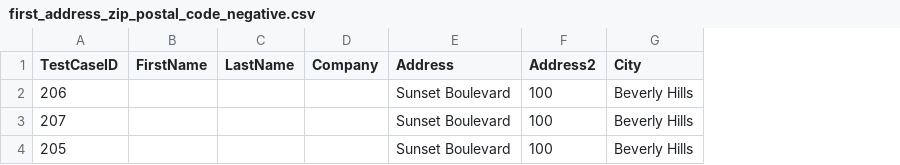
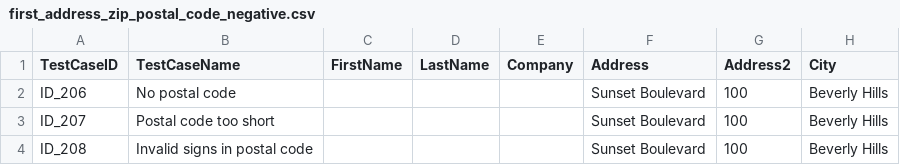
Before and after one commit to agnieszkasankowska9/ALK_Final-Project_Selenium-Python, a CSV file: test_data/first_address_zip_postal_code_negative.csv, drawn as a sheet; only a part is shown; the diff names each change by its address in the sheet, - before the commit and + after, or states it on an @@ line.

Commit message:
HTML Test Runner added. Changes in some files to make it work made

```diff
--- a/test_data/first_address_zip_postal_code_negative.csv
+++ b/test_data/first_address_zip_postal_code_negative.csv
+column B (TestCaseName), rows 2-4: No postal code | Postal code too short | Invalid signs in postal code
-A2 (TestCaseID): 206
+A2 (TestCaseID): ID_206
-A3 (TestCaseID): 207
+A3 (TestCaseID): ID_207
-A4 (TestCaseID): 205
+A4 (TestCaseID): ID_208
```
Also changed, not shown: test_data/first_address_first_name_negative.csv, test_data/first_address_last_name_negative.csv, 9 other files.
